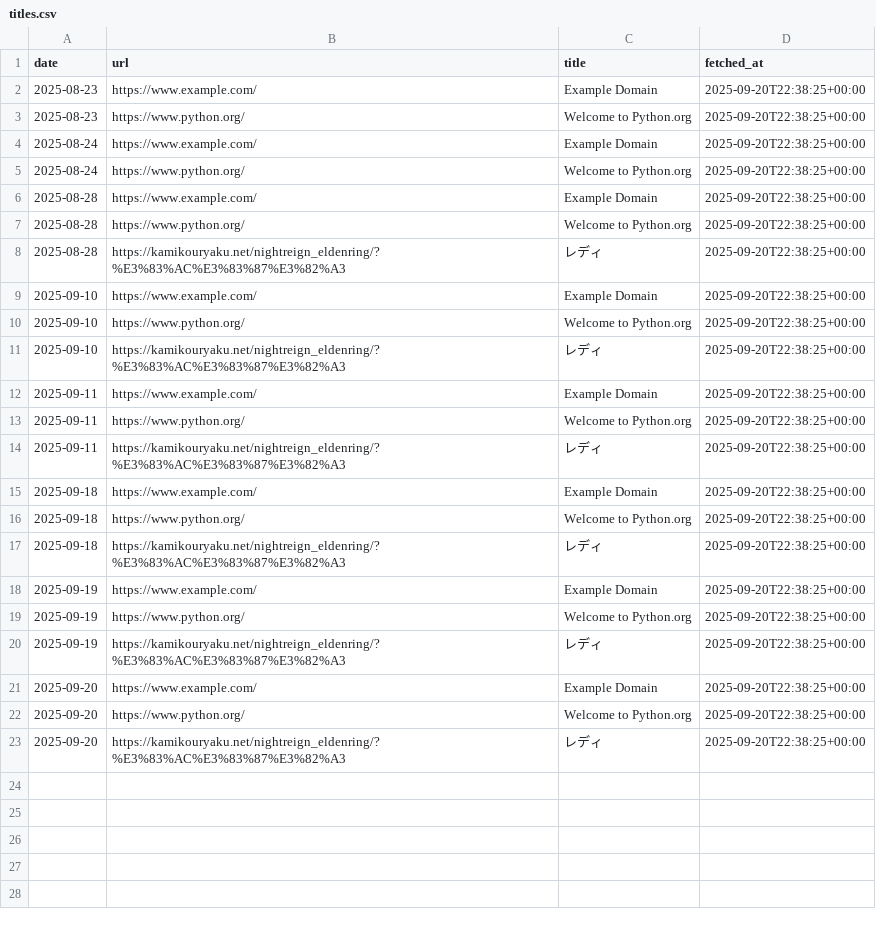
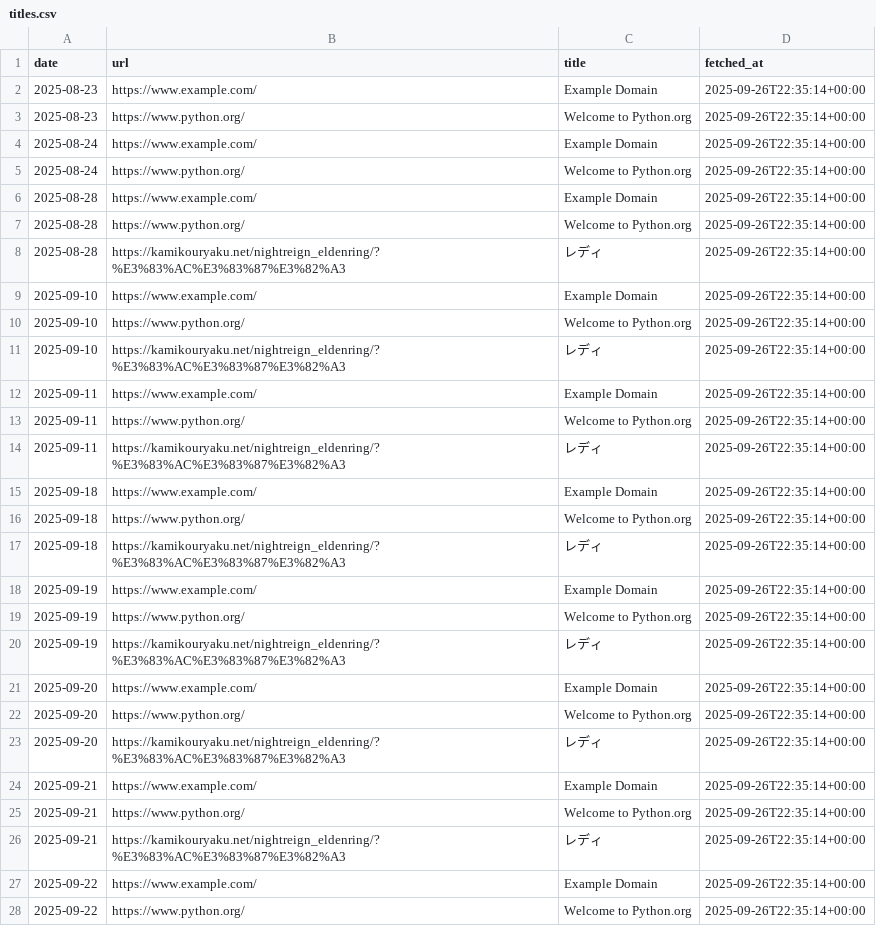
Before and after one commit to TakuyaTakahashi1/mlops_try, a CSV file: data/titles.csv, drawn as a sheet; only a part is shown; the diff covers the shown part only.

```diff
--- a/data/titles.csv
+++ b/data/titles.csv
@@ -1,23 +1,28 @@
 date,url,title,fetched_at
-2025-08-23,https://www.example.com/,Example Domain,2025-09-20T22:38:25+00:00
-2025-08-23,https://www.python.org/,Welcome to Python.org,2025-09-20T22:38:25+00:00
-2025-08-24,https://www.example.com/,Example Domain,2025-09-20T22:38:25+00:00
-2025-08-24,https://www.python.org/,Welcome to Python.org,2025-09-20T22:38:25+00:00
-2025-08-28,https://www.example.com/,Example Domain,2025-09-20T22:38:25+00:00
-2025-08-28,https://www.python.org/,Welcome to Python.org,2025-09-20T22:38:25+00:00
-2025-08-28,https://kamikouryaku.net/nightreign_eldenring/?%E3%83%AC%E3%83%87%E3%82%A3,レディ,2025-09-20T22:38:25+00:00
-2025-09-10,https://www.example.com/,Example Domain,2025-09-20T22:38:25+00:00
-2025-09-10,https://www.python.org/,Welcome to Python.org,2025-09-20T22:38:25+00:00
-2025-09-10,https://kamikouryaku.net/nightreign_eldenring/?%E3%83%AC%E3%83%87%E3%82%A3,レディ,2025-09-20T22:38:25+00:00
-2025-09-11,https://www.example.com/,Example Domain,2025-09-20T22:38:25+00:00
-2025-09-11,https://www.python.org/,Welcome to Python.org,2025-09-20T22:38:25+00:00
-2025-09-11,https://kamikouryaku.net/nightreign_eldenring/?%E3%83%AC%E3%83%87%E3%82%A3,レディ,2025-09-20T22:38:25+00:00
-2025-09-18,https://www.example.com/,Example Domain,2025-09-20T22:38:25+00:00
-2025-09-18,https://www.python.org/,Welcome to Python.org,2025-09-20T22:38:25+00:00
-2025-09-18,https://kamikouryaku.net/nightreign_eldenring/?%E3%83%AC%E3%83%87%E3%82%A3,レディ,2025-09-20T22:38:25+00:00
-2025-09-19,https://www.example.com/,Example Domain,2025-09-20T22:38:25+00:00
-2025-09-19,https://www.python.org/,Welcome to Python.org,2025-09-20T22:38:25+00:00
-2025-09-19,https://kamikouryaku.net/nightreign_eldenring/?%E3%83%AC%E3%83%87%E3%82%A3,レディ,2025-09-20T22:38:25+00:00
-2025-09-20,https://www.example.com/,Example Domain,2025-09-20T22:38:25+00:00
-2025-09-20,https://www.python.org/,Welcome to Python.org,2025-09-20T22:38:25+00:00
-2025-09-20,https://kamikouryaku.net/nightreign_eldenring/?%E3%83%AC%E3%83%87%E3%82%A3,レディ,2025-09-20T22:38:25+00:00
+2025-08-23,https://www.example.com/,Example Domain,2025-09-26T22:35:14+00:00
+2025-08-23,https://www.python.org/,Welcome to Python.org,2025-09-26T22:35:14+00:00
+2025-08-24,https://www.example.com/,Example Domain,2025-09-26T22:35:14+00:00
+2025-08-24,https://www.python.org/,Welcome to Python.org,2025-09-26T22:35:14+00:00
+2025-08-28,https://www.example.com/,Example Domain,2025-09-26T22:35:14+00:00
+2025-08-28,https://www.python.org/,Welcome to Python.org,2025-09-26T22:35:14+00:00
+2025-08-28,https://kamikouryaku.net/nightreign_eldenring/?%E3%83%AC%E3%83%87%E3%82%A3,レディ,2025-09-26T22:35:14+00:00
+2025-09-10,https://www.example.com/,Example Domain,2025-09-26T22:35:14+00:00
+2025-09-10,https://www.python.org/,Welcome to Python.org,2025-09-26T22:35:14+00:00
+2025-09-10,https://kamikouryaku.net/nightreign_eldenring/?%E3%83%AC%E3%83%87%E3%82%A3,レディ,2025-09-26T22:35:14+00:00
+2025-09-11,https://www.example.com/,Example Domain,2025-09-26T22:35:14+00:00
+2025-09-11,https://www.python.org/,Welcome to Python.org,2025-09-26T22:35:14+00:00
+2025-09-11,https://kamikouryaku.net/nightreign_eldenring/?%E3%83%AC%E3%83%87%E3%82%A3,レディ,2025-09-26T22:35:14+00:00
+2025-09-18,https://www.example.com/,Example Domain,2025-09-26T22:35:14+00:00
+2025-09-18,https://www.python.org/,Welcome to Python.org,2025-09-26T22:35:14+00:00
+2025-09-18,https://kamikouryaku.net/nightreign_eldenring/?%E3%83%AC%E3%83%87%E3%82%A3,レディ,2025-09-26T22:35:14+00:00
+2025-09-19,https://www.example.com/,Example Domain,2025-09-26T22:35:14+00:00
+2025-09-19,https://www.python.org/,Welcome to Python.org,2025-09-26T22:35:14+00:00
+2025-09-19,https://kamikouryaku.net/nightreign_eldenring/?%E3%83%AC%E3%83%87%E3%82%A3,レディ,2025-09-26T22:35:14+00:00
+2025-09-20,https://www.example.com/,Example Domain,2025-09-26T22:35:14+00:00
+2025-09-20,https://www.python.org/,Welcome to Python.org,2025-09-26T22:35:14+00:00
+2025-09-20,https://kamikouryaku.net/nightreign_eldenring/?%E3%83%AC%E3%83%87%E3%82%A3,レディ,2025-09-26T22:35:14+00:00
+2025-09-21,https://www.example.com/,Example Domain,2025-09-26T22:35:14+00:00
+2025-09-21,https://www.python.org/,Welcome to Python.org,2025-09-26T22:35:14+00:00
+2025-09-21,https://kamikouryaku.net/nightreign_eldenring/?%E3%83%AC%E3%83%87%E3%82%A3,レディ,2025-09-26T22:35:14+00:00
+2025-09-22,https://www.example.com/,Example Domain,2025-09-26T22:35:14+00:00
+2025-09-22,https://www.python.org/,Welcome to Python.org,2025-09-26T22:35:14+00:00
```
Also changed, not shown: 13 added rows elsewhere in this file, 1 other file.
